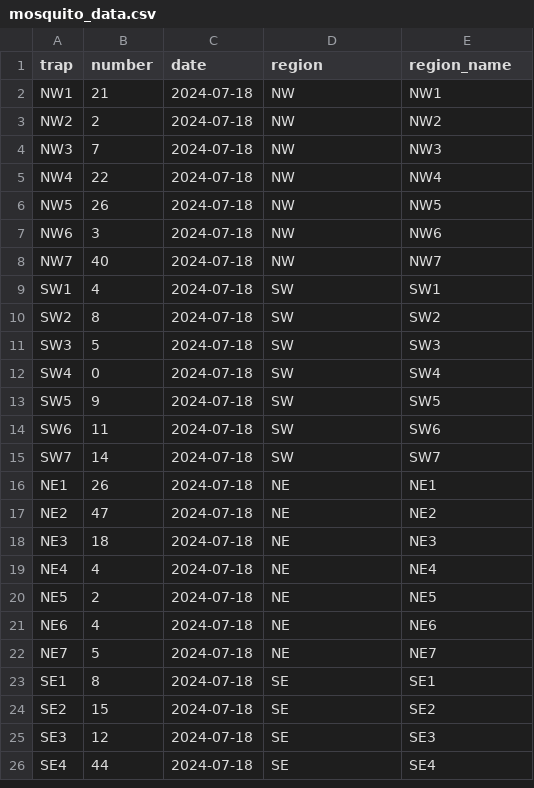
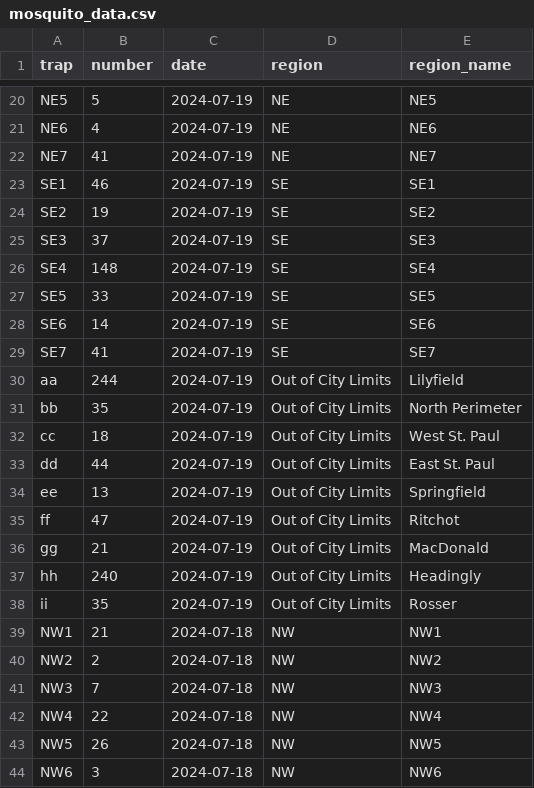
Before and after one commit to colebaril/Mosquito_Monitor, a CSV file: mosquito_data.csv, drawn as a sheet; only a part is shown, gaps mark what is left out; the shorter side is filled out with more unchanged rows; the diff covers the shown part only; the diff names each change by its address in the sheet, - before the commit and + after, or states it on an @@ line.

```diff
--- a/mosquito_data.csv
+++ b/mosquito_data.csv
+row 20: NE5 | 5 | 2024-07-19 | NE | NE5
+row 21: NE6 | 4 | 2024-07-19 | NE | NE6
+row 22: NE7 | 41 | 2024-07-19 | NE | NE7
+row 23: SE1 | 46 | 2024-07-19 | SE | SE1
+row 24: SE2 | 19 | 2024-07-19 | SE | SE2
+row 25: SE3 | 37 | 2024-07-19 | SE | SE3
+row 26: SE4 | 148 | 2024-07-19 | SE | SE4
+row 27: SE5 | 33 | 2024-07-19 | SE | SE5
+row 28: SE6 | 14 | 2024-07-19 | SE | SE6
+row 29: SE7 | 41 | 2024-07-19 | SE | SE7
+row 30: aa | 244 | 2024-07-19 | Out of City Limits | Lilyfield
+row 31: bb | 35 | 2024-07-19 | Out of City Limits | North Perimeter
+row 32: cc | 18 | 2024-07-19 | Out of City Limits | West St. Paul
+row 33: dd | 44 | 2024-07-19 | Out of City Limits | East St. Paul
+row 34: ee | 13 | 2024-07-19 | Out of City Limits | Springfield
+row 35: ff | 47 | 2024-07-19 | Out of City Limits | Ritchot
+row 36: gg | 21 | 2024-07-19 | Out of City Limits | MacDonald
+row 37: hh | 240 | 2024-07-19 | Out of City Limits | Headingly
+row 38: ii | 35 | 2024-07-19 | Out of City Limits | Rosser
```
Also changed, not shown: 18 added rows elsewhere in this file.
